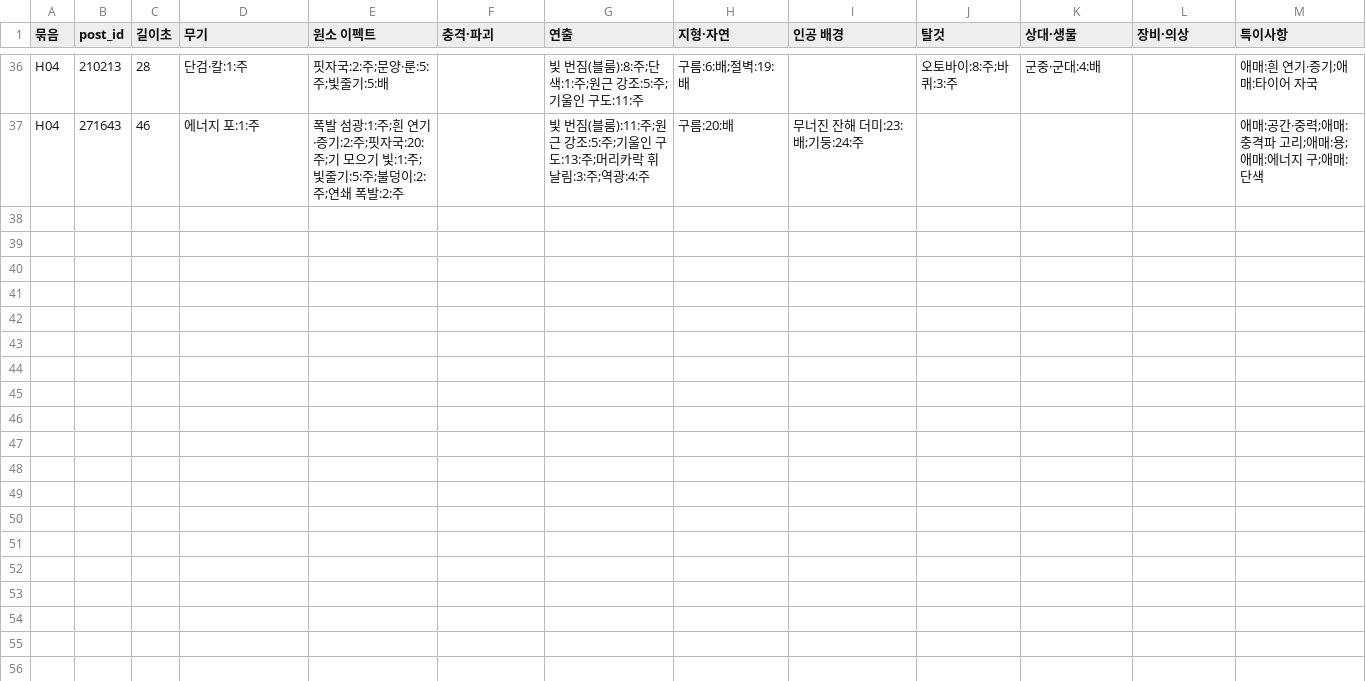
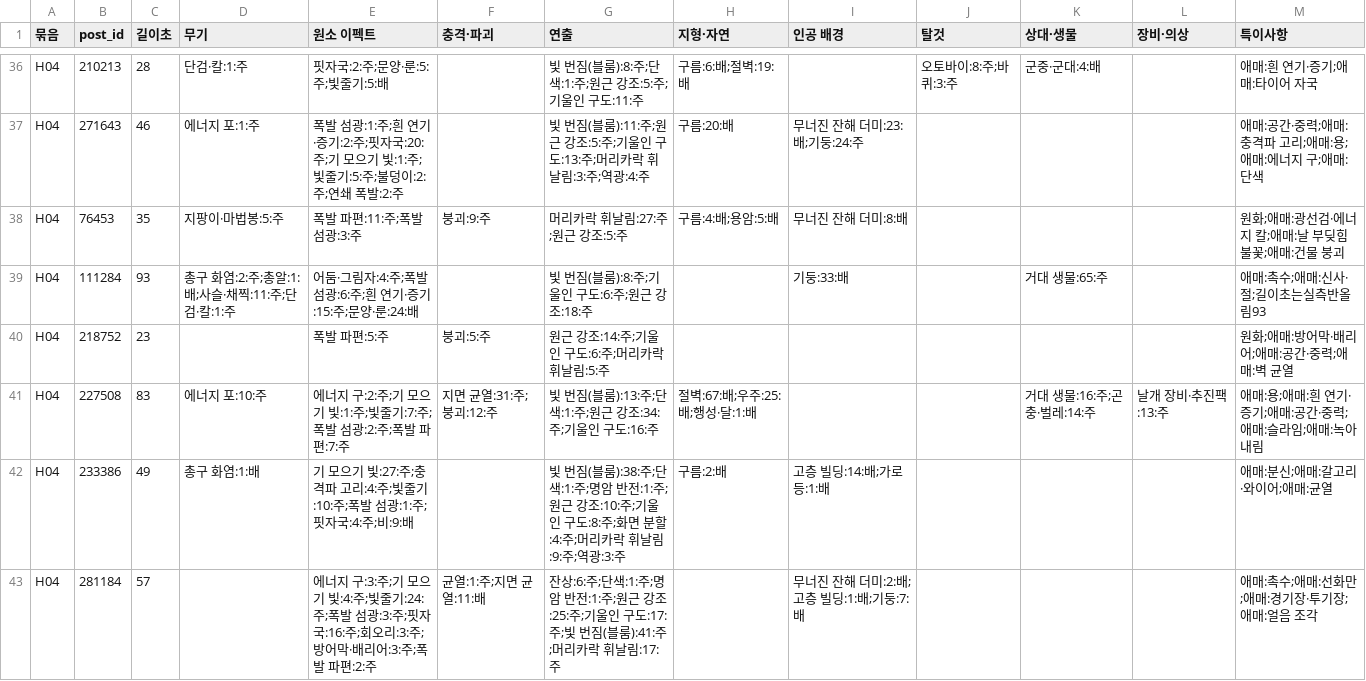
Before and after one commit to twoapple08/AI-sfa, a CSV file: data/style_kb/ai_results/gpt_H04_2026-10-21.csv, drawn as a sheet; only a part is shown, gaps mark what is left out; the diff covers the shown part only; the diff names each change by its address in the sheet, - before the commit and + after, or states it on an @@ line.

```diff
--- a/data/style_kb/ai_results/gpt_H04_2026-10-21.csv
+++ b/data/style_kb/ai_results/gpt_H04_2026-10-21.csv
+row 38: H04 | 76453 | 35 | 지팡이·마법봉:5:주 | 폭발 파편:11:주;폭발 섬광:3:주 | 붕괴:9:주 | 머리카락 휘날림:27:주;원근 강조:5:주 | 구름:4:배;용암:5:배 | 무너진 잔해 더미:8:배 |  |  |  | 원화;애매:광선검·에너지 칼;애매:날 부딪힘 불꽃;애매:건물 붕괴
+row 39: H04 | 111284 | 93 | 총구 화염:2:주;총알:1:배;사슬·채찍:11:주;단검·칼:1:주 | 어둠·그림자:4:주;폭발 섬광:6:주;흰 연기·증기:15:주;문양·룬:24:배 |  | 빛 번짐(블룸):8:주;기울인 구도:6:주;원근 강조:18:주 |  | 기둥:33:배 |  | 거대 생물:65:주 |  | 애매:촉수;애매:신사·절;길이초는실측반올림93
+row 40: H04 | 218752 | 23 |  | 폭발 파편:5:주 | 붕괴:5:주 | 원근 강조:14:주;기울인 구도:6:주;머리카락 휘날림:5:주 |  |  |  |  |  | 원화;애매:방어막·배리어;애매:공간·중력;애매:벽 균열
+row 41: H04 | 227508 | 83 | 에너지 포:10:주 | 에너지 구:2:주;기 모으기 빛:1:주;빛줄기:7:주;폭발 섬광:2:주;폭발 파편:7:주 | 지면 균열:31:주;붕괴:12:주 | 빛 번짐(블룸):13:주;단색:1:주;원근 강조:34:주;기울인 구도:16:주 | 절벽:67:배;우주:25:배;행성·달:1:배 |  |  | 거대 생물:16:주;곤충·벌레:14:주 | 날개 장비·추진팩:13:주 | 애매:용;애매:흰 연기·증기;애매:공간·중력;애매:슬라임;애매:녹아내림
+row 42: H04 | 233386 | 49 | 총구 화염:1:배 | 기 모으기 빛:27:주;충격파 고리:4:주;빛줄기:10:주;폭발 섬광:1:주;핏자국:4:주;비:9:배 |  | 빛 번짐(블룸):38:주;단색:1:주;명암 반전:1:주;원근 강조:10:주;기울인 구도:8:주;화면 분할:4:주;머리카락 휘날림:9:주;역광:3:주 | 구름:2:배 | 고층 빌딩:14:배;가로등:1:배 |  |  |  | 애매:분신;애매:갈고리·와이어;애매:균열
+row 43: H04 | 281184 | 57 |  | 에너지 구:3:주;기 모으기 빛:4:주;빛줄기:24:주;폭발 섬광:3:주;핏자국:16:주;회오리:3:주;방어막·배리어:3:주;폭발 파편:2:주 | 균열:1:주;지면 균열:11:배 | 잔상:6:주;단색:1:주;명암 반전:1:주;원근 강조:25:주;기울인 구도:17:주;빛 번짐(블룸):41:주;머리카락 휘날림:17:주 |  | 무너진 잔해 더미:2:배;고층 빌딩:1:배;기둥:7:배 |  |  |  | 애매:촉수;애매:선화만;애매:경기장·투기장;애매:얼음 조각
```
Also changed, not shown: 5 added rows elsewhere in this file, data/style_kb/ai_results/gpt_H02_2026-10-21.csv, data/style_kb/ai_results/gpt_H03_2026-10-21.csv, 8 other files.
